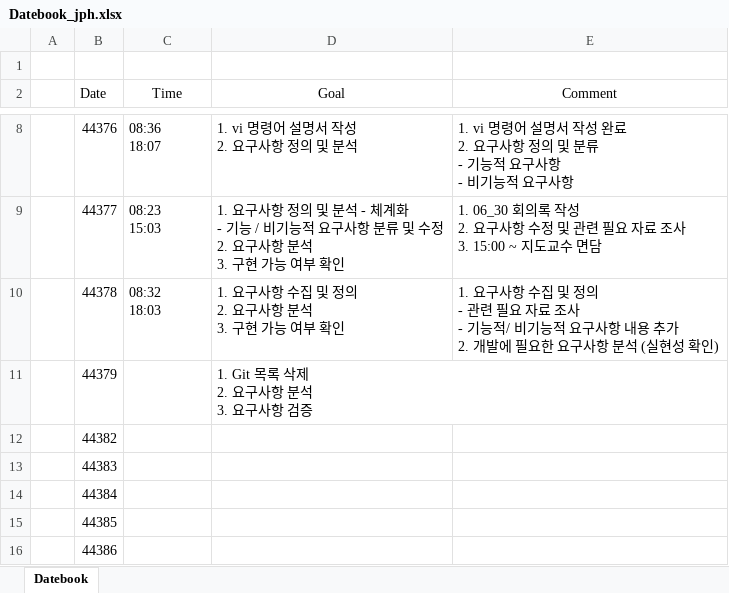
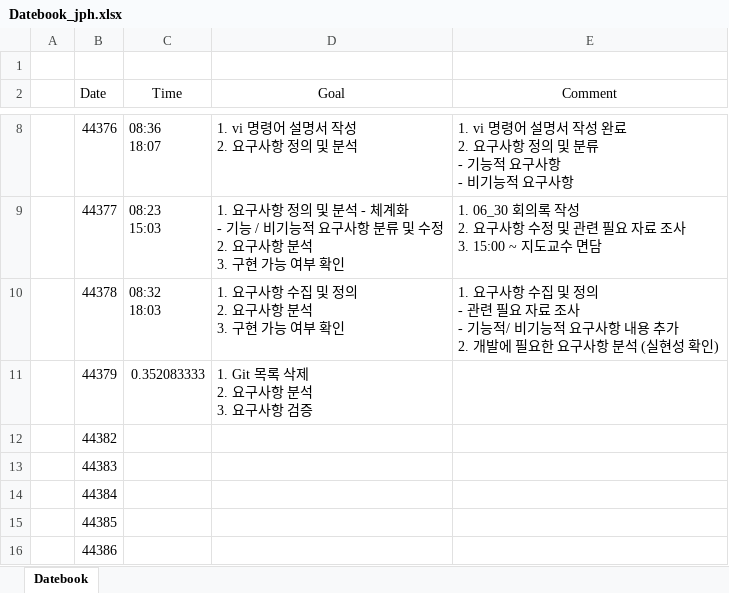
Before and after one commit to ChaeSung-Lee/DJ_InternShip, an Excel workbook: 2021_Summer/jp.hong/Datebook_jph.xlsx, sheet Datebook, drawn as a sheet; only a part is shown, gaps mark what is left out; values as stored, in another font and other column widths than the file's, no borders; the diff names each change by its address in the sheet, - before the commit and + after, or states it on an @@ line.

```diff
--- a/2021_Summer/jp.hong/Datebook_jph.xlsx (sheet Datebook)
+++ b/2021_Summer/jp.hong/Datebook_jph.xlsx (sheet Datebook)
-C11 (Time): (empty)
+C11 (Time): 0.352083333
```
